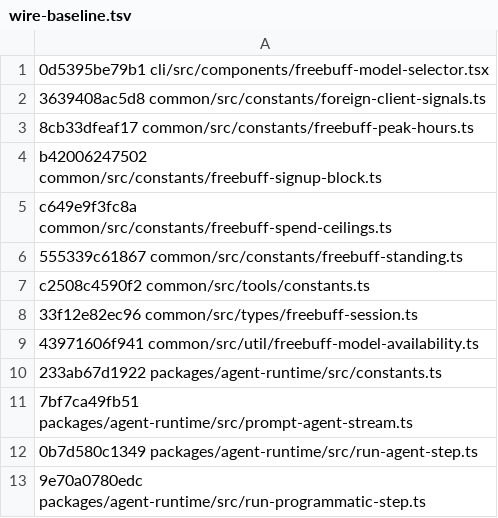
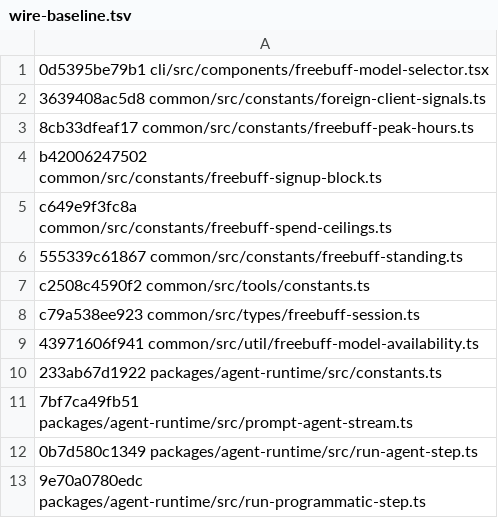
Before and after one commit to arsydoni4326-alt/freebuff-proxy, a TSV file: scripts/wire-baseline.tsv, drawn as a sheet.

```diff
--- a/scripts/wire-baseline.tsv
+++ b/scripts/wire-baseline.tsv
@@ -7,3 +7,3 @@ c649e9f3fc8a common/src/constants/freebuff-spend-ceilings.ts
 c2508c4590f2 common/src/tools/constants.ts
-33f12e82ec96 common/src/types/freebuff-session.ts
+c79a538ee923 common/src/types/freebuff-session.ts
 43971606f941 common/src/util/freebuff-model-availability.ts
```
Also changed, not shown: 1 other file.
